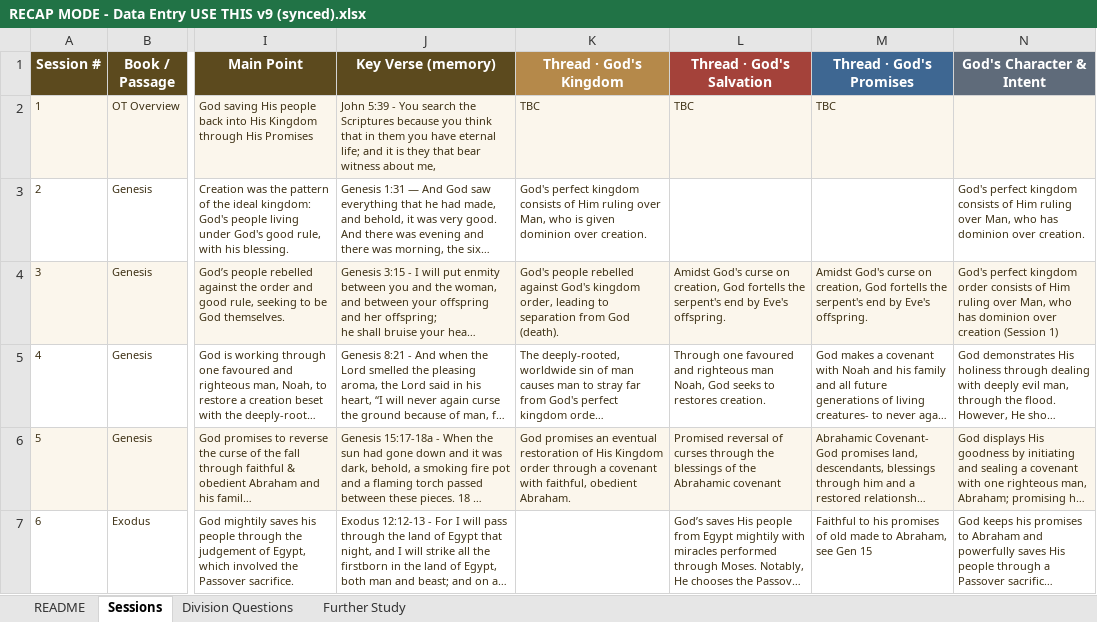
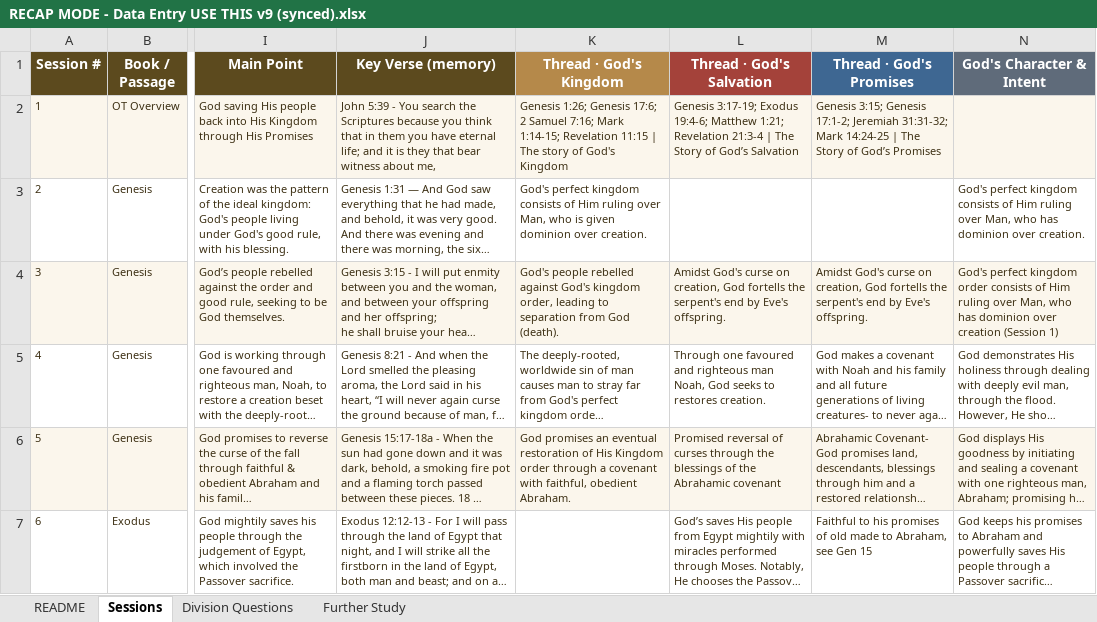
Before and after one commit to wongtrjohn/OTOverviewAG, an Excel workbook: RECAP MODE - Data Entry USE THIS v9 (synced).xlsx, sheet Sessions, drawn as a sheet; only a part is shown, gaps mark what is left out; long unchanged cells end in …; values as stored, in another font and other column widths than the file's, no borders; the diff names each change by its address in the sheet, - before the commit and + after, or states it on an @@ line.

```diff
--- a/RECAP MODE - Data Entry USE THIS v9 (synced).xlsx (sheet Sessions)
+++ b/RECAP MODE - Data Entry USE THIS v9 (synced).xlsx (sheet Sessions)
-K2 (Thread · God's Kingdom): TBC
+K2 (Thread · God's Kingdom): Genesis 1:26; Genesis 17:6; 2 Samuel 7:16; Mark 1:14-15; Revelation 11:15 | The story of God's Kingdom
-L2 (Thread · God's Salvation): TBC
+L2 (Thread · God's Salvation): Genesis 3:17-19; Exodus 19:4-6; Matthew 1:21; Revelation 21:3-4 | The Story of God’s Salvation
-M2 (Thread · God's Promises): TBC
+M2 (Thread · God's Promises): Genesis 3:15; Genesis 17:1-2; Jeremiah 31:31-32; Mark 14:24-25 | The Story of God’s Promises
```
Also changed, not shown: 5 other files.
